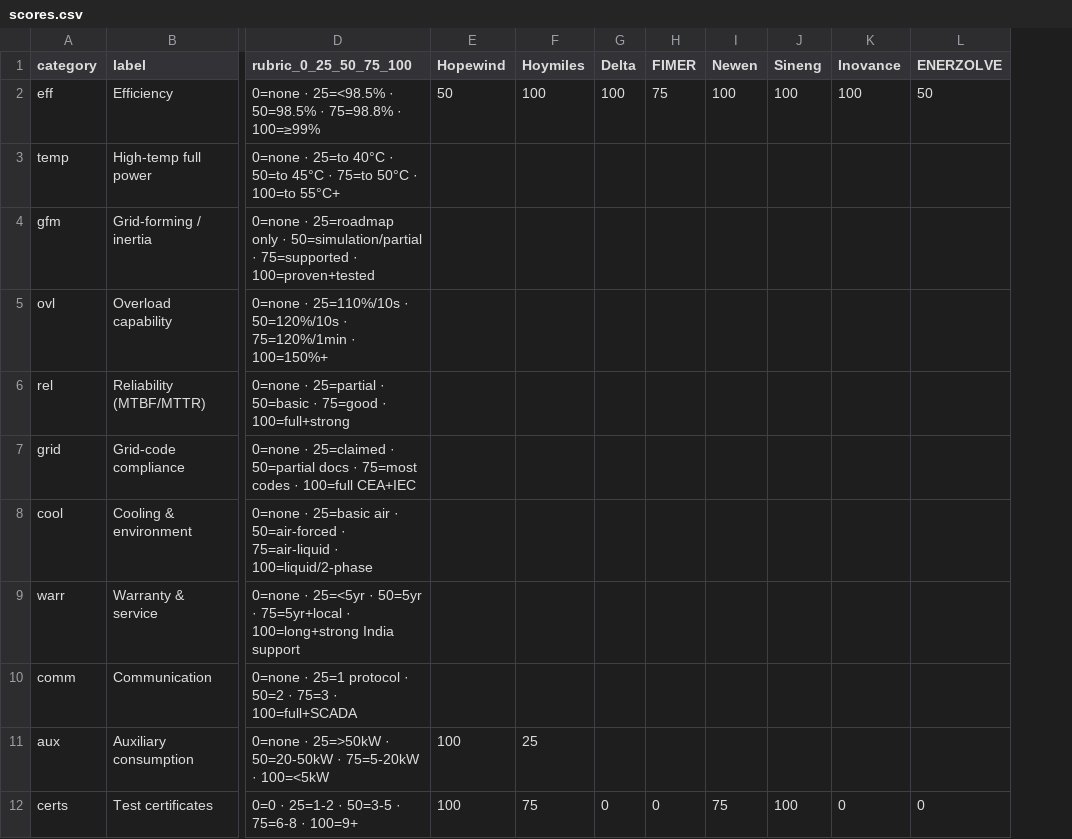
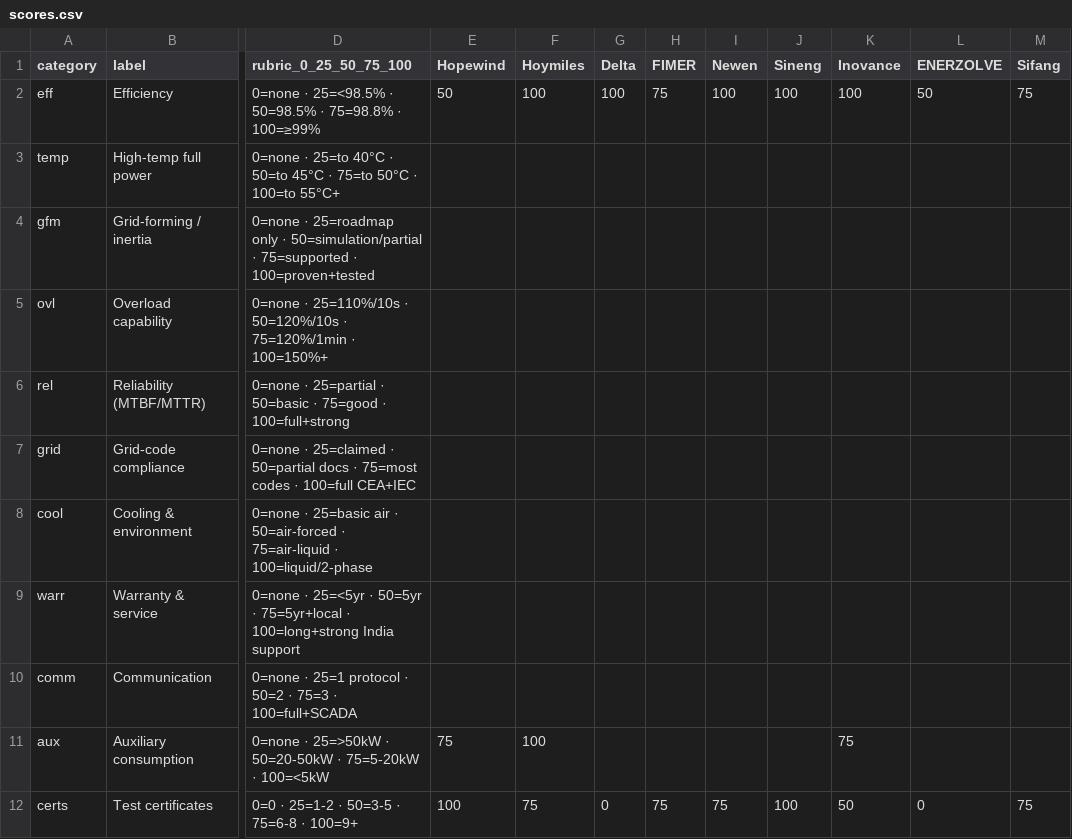
Before and after one commit to mayurtailor110-eng/PCS---A-to-A-comparison, a CSV file: scores.csv, drawn as a sheet; only a part is shown, gaps mark what is left out; the diff names each change by its address in the sheet, - before the commit and + after, or states it on an @@ line.

```diff
--- a/scores.csv
+++ b/scores.csv
+column M (Sifang), rows 2-12: 75 |  |  |  |  |  |  |  |  |  | 75
-E11 (Hopewind): 100
+E11 (Hopewind): 75
-F11 (Hoymiles): 25
+F11 (Hoymiles): 100
-K11 (Inovance): (empty)
+K11 (Inovance): 75
-H12 (FIMER): 0
+H12 (FIMER): 75
-K12 (Inovance): 0
+K12 (Inovance): 50
```
Also changed, not shown: chart_points.csv, data.csv, 4 other files.
